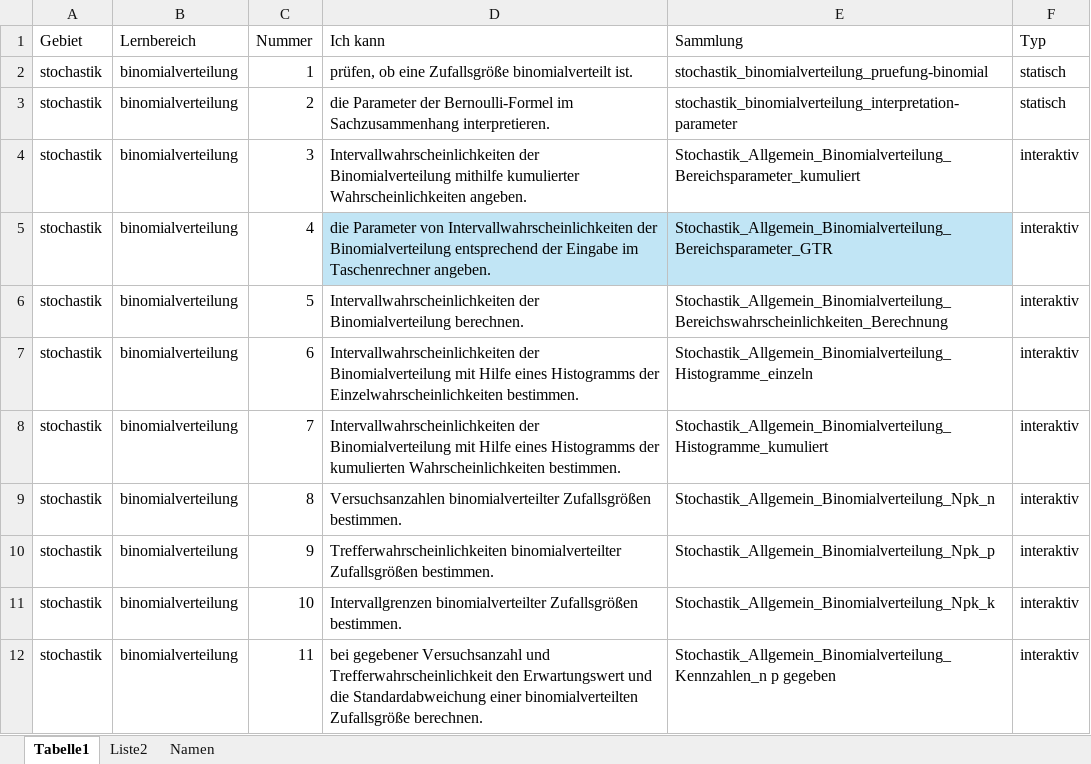
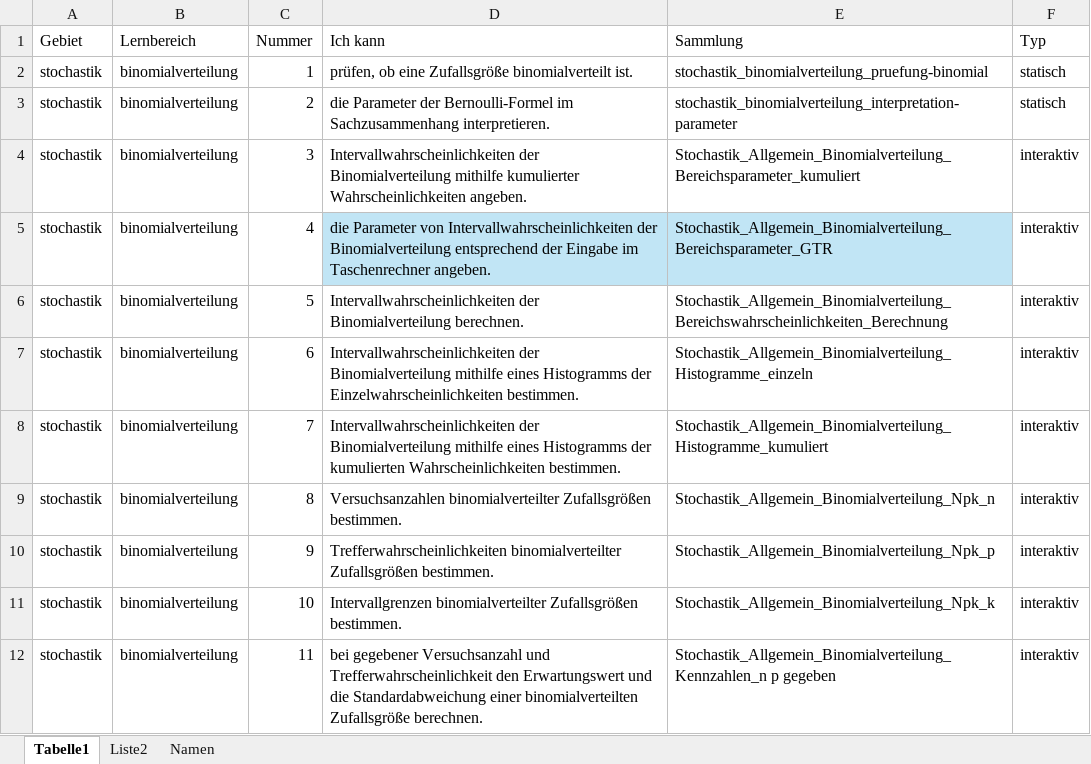
Before and after one commit to MatheDoc/mathechecks, an Excel workbook: kompetenzliste.xlsx, sheet Tabelle1, drawn as a sheet; only a part is shown; values as stored, in another font and other column widths than the file's, no borders; table styles not drawn; the diff covers the shown part only; the diff names each change by its address in the sheet, - before the commit and + after, or states it on an @@ line.

```diff
--- a/kompetenzliste.xlsx (sheet Tabelle1)
+++ b/kompetenzliste.xlsx (sheet Tabelle1)
-D7 (Ich kann): …der Binomialverteilung mit Hilfe eines Histogramms…
+D7 (Ich kann): …der Binomialverteilung mithilfe eines Histogramms…
-D8 (Ich kann): …der Binomialverteilung mit Hilfe eines Histogramms…
+D8 (Ich kann): …der Binomialverteilung mithilfe eines Histogramms…
```
Also changed, not shown: 6 edited cells elsewhere in this sheet, 1 other file.
